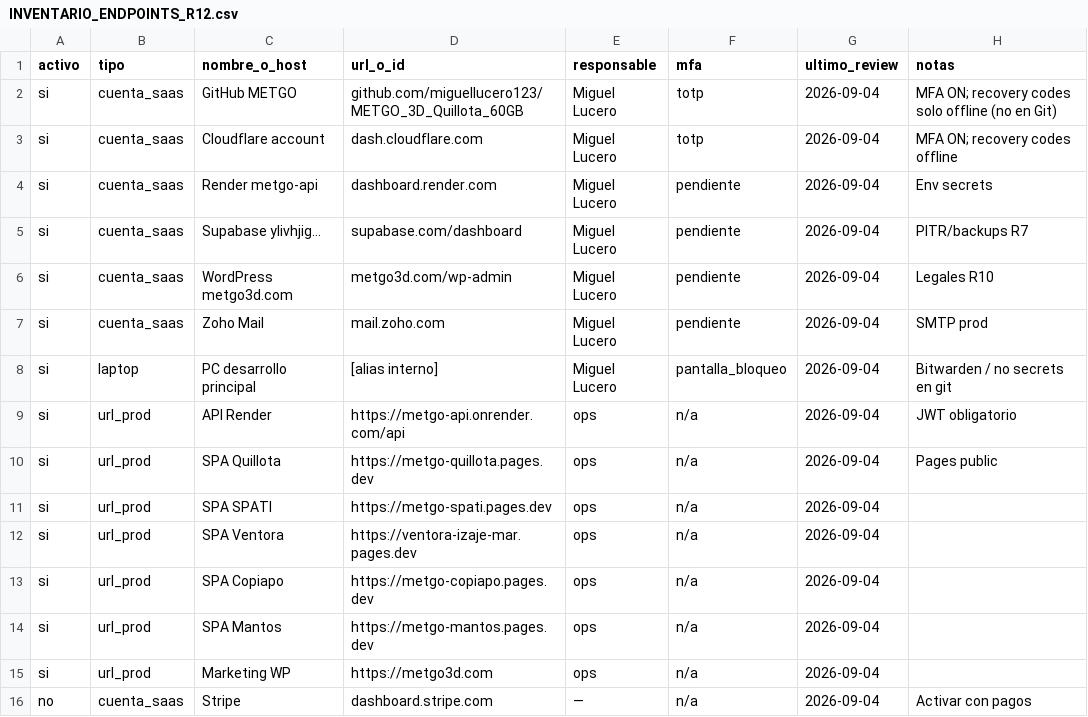
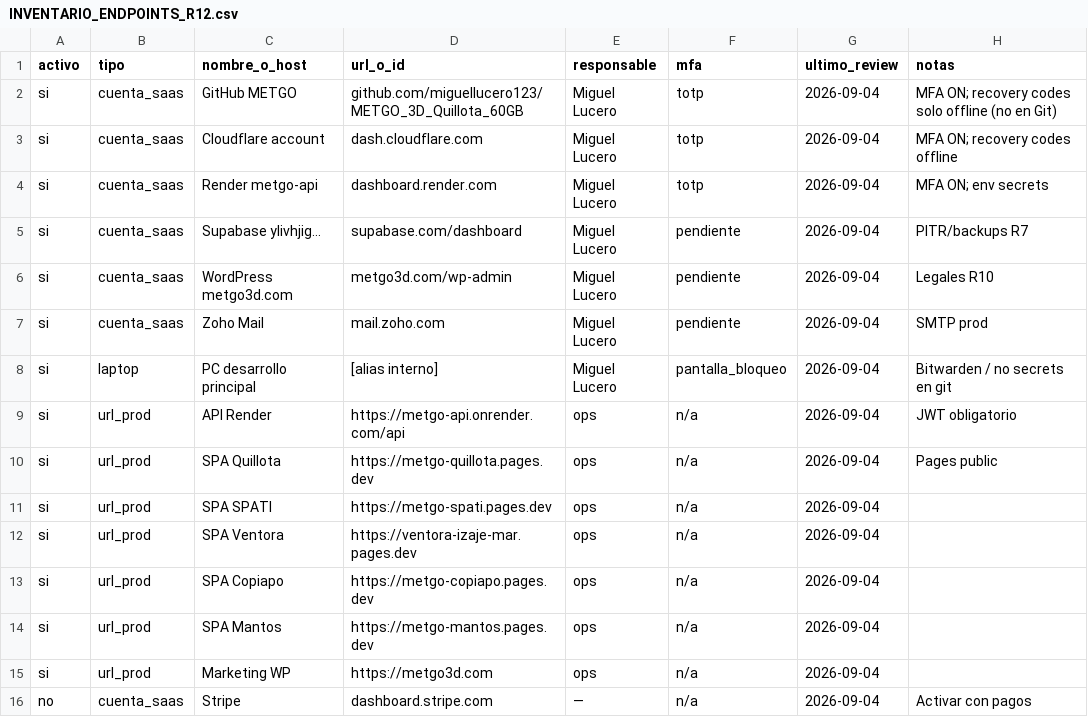
Before and after one commit to miguellucero123/METGO_3D_Quillota_60GB, a CSV file: config/compliance/INVENTARIO_ENDPOINTS_R12.csv, drawn as a sheet.

Commit message:
docs(compliance): marcar MFA Render completado (R4)

```diff
--- a/config/compliance/INVENTARIO_ENDPOINTS_R12.csv
+++ b/config/compliance/INVENTARIO_ENDPOINTS_R12.csv
@@ -3,3 +3,3 @@ si,cuenta_saas,GitHub METGO,github.com/miguellucero123/METGO_3D_Quillota_60GB,Mi
 si,cuenta_saas,Cloudflare account,dash.cloudflare.com,Miguel Lucero,totp,2026-09-04,MFA ON; recovery codes offline
-si,cuenta_saas,Render metgo-api,dashboard.render.com,Miguel Lucero,pendiente,2026-09-04,Env secrets
+si,cuenta_saas,Render metgo-api,dashboard.render.com,Miguel Lucero,totp,2026-09-04,MFA ON; env secrets
 si,cuenta_saas,Supabase ylivhjig…,supabase.com/dashboard,Miguel Lucero,pendiente,2026-09-04,PITR/backups R7
```
Also changed, not shown: 1 other file.
